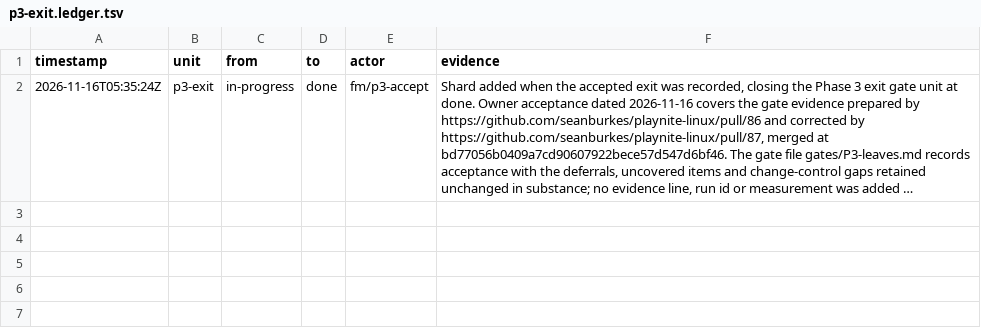
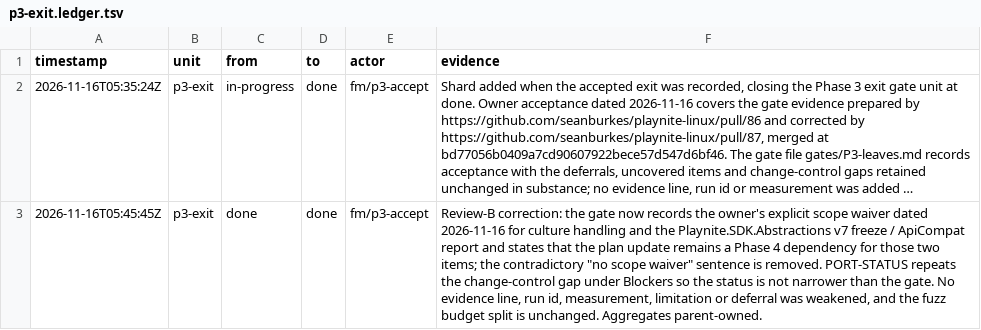
Before and after one commit to seanburkes/playnite-linux, a TSV file: docs/port/units/p3-exit.ledger.tsv, drawn as a sheet; long unchanged cells end in …; the diff names each change by its address in the sheet, - before the commit and + after, or states it on an @@ line.

Commit message:
docs(p3-exit): record the owner scope waiver for the change-control gaps
The pre-acceptance gate required a plan update or an owner scope waiver before acceptance. Record the owner's explicit 2026-11-16 waiver for culture handling and the SDK v7 freeze, state that the plan update remains a Phase 4 dependency for those items, remove the contradictory no-waiver sentence, and repeat the gap in PORT-STATUS Blockers. Strengthen the fuzz policy test to assert the --seconds argument as well; budgets and evidence are unchanged.

```diff
--- a/docs/port/units/p3-exit.ledger.tsv
+++ b/docs/port/units/p3-exit.ledger.tsv
+row 3: 2026-11-16T05:45:45Z | p3-exit | done | done | fm/p3-accept | Review-B correction: the gate now records the owner's explicit scope waiver dated 2026-11-16 for culture handling and the Playnite.SDK.Abstractions v7 freeze / ApiCompat report and states that the plan update remains a Phase 4 dependency for those two items; the contradictory "no scope waiver" sentence is removed. PORT-STATUS repeats the change-control gap under Blockers so the status is not narrower than the gate. No evidence line, run id, measurement, limitation or deferral was weakened, and the fuzz budget split is unchanged. Aggregates parent-owned.
```
Also changed, not shown: docs/port/units/p3-exit.queue.tsv, 3 other files.
